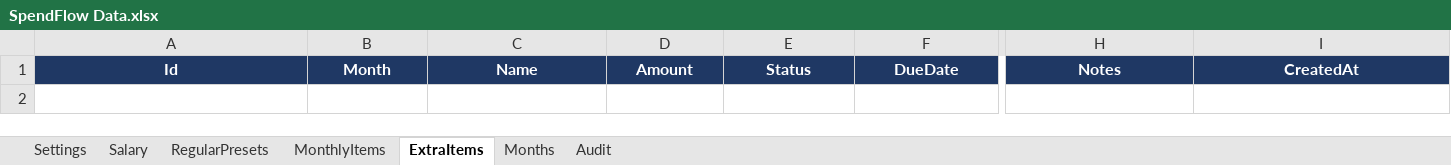
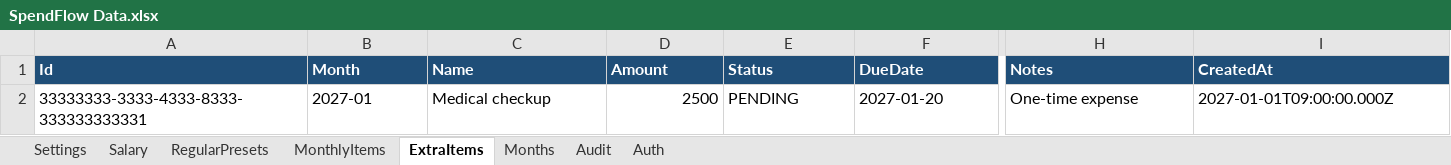
Before and after one commit to SamuvelNatarajanOfficial/SpendFlow, an Excel workbook: docs/Sample-structure/SpendFlow Data.xlsx, sheet ExtraItems, drawn as a sheet; only a part is shown, gaps mark what is left out; values as stored, in another font and other column widths than the file's, no borders; rows hold the shown columns only; the diff covers the shown part only; the diff names each change by its address in the sheet, - before the commit and + after, or states it on an @@ line.

```diff
--- a/docs/Sample-structure/SpendFlow Data.xlsx (sheet ExtraItems)
+++ b/docs/Sample-structure/SpendFlow Data.xlsx (sheet ExtraItems)
+sheet tab: Auth
-A1:I1 alignment: center
+A1:I1 alignment: left
+row 2: 33333333-3333-4333-8333-333333333331 | 2027-01 | Medical checkup | 2500 | PENDING | 2027-01-20 | One-time expense | 2027-01-01T09:00:00.000Z
```
Also changed, not shown: cell formats elsewhere in this sheet, sheet MonthlyItems, sheet RegularPresets, sheet Salary, sheet Months, sheet Settings, sheet Audit, 14 other files.
